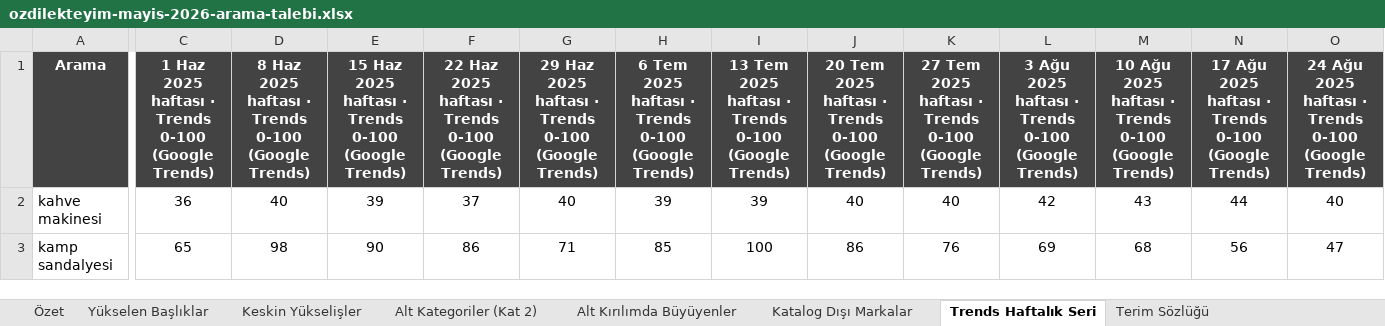
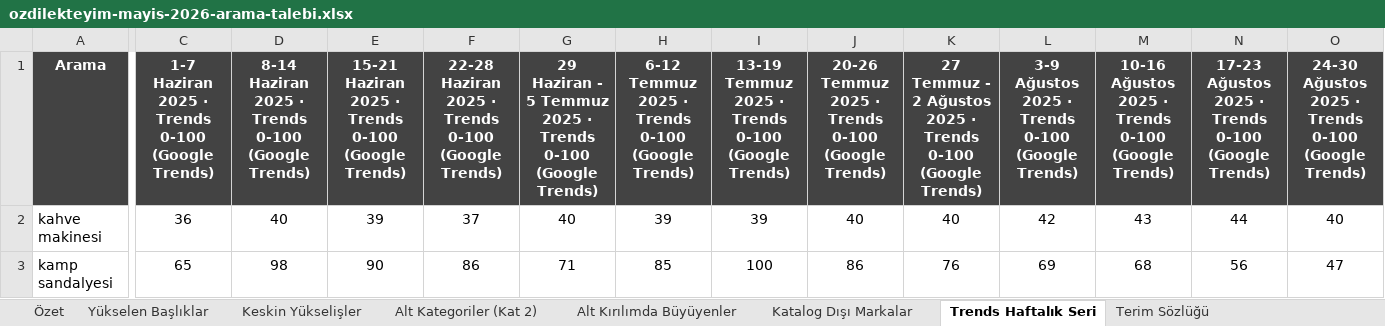
Before and after one commit to erdogan1ozdemir/ozdilek-sezon-ozeti-eyl-2026, an Excel workbook: mayis/ozdilekteyim-mayis-2026-arama-talebi.xlsx, sheet Trends Haftalık Seri, drawn as a sheet; only a part is shown, gaps mark what is left out; values as stored, in another font and other column widths than the file's, no borders; the diff covers the shown part only; the diff names each change by its address in the sheet, - before the commit and + after, or states it on an @@ line.

```diff
--- a/mayis/ozdilekteyim-mayis-2026-arama-talebi.xlsx (sheet Trends Haftalık Seri)
+++ b/mayis/ozdilekteyim-mayis-2026-arama-talebi.xlsx (sheet Trends Haftalık Seri)
-C1: 1 Haz 2025 haftası · Trends…
+C1: 1-7 Haziran 2025 · Trends…
-D1: 8 Haz 2025 haftası · Trends…
+D1: 8-14 Haziran 2025 · Trends…
-E1: 15 Haz 2025 haftası · Trends…
+E1: 15-21 Haziran 2025 · Trends…
-F1: 22 Haz 2025 haftası · Trends…
+F1: 22-28 Haziran 2025 · Trends…
-G1: 29 Haz 2025 haftası · Trends…
+G1: 29 Haziran - 5 Temmuz 2025 · Trends…
-H1: 6 Tem 2025 haftası · Trends…
+H1: 6-12 Temmuz 2025 · Trends…
-I1: 13 Tem 2025 haftası · Trends…
+I1: 13-19 Temmuz 2025 · Trends…
-J1: 20 Tem 2025 haftası · Trends…
+J1: 20-26 Temmuz 2025 · Trends…
-K1: 27 Tem 2025 haftası · Trends…
+K1: 27 Temmuz - 2 Ağustos 2025 · Trends…
-L1: 3 Ağu 2025 haftası · Trends…
+L1: 3-9 Ağustos 2025 · Trends…
-M1: 10 Ağu 2025 haftası · Trends…
+M1: 10-16 Ağustos 2025 · Trends…
-N1: 17 Ağu 2025 haftası · Trends…
+N1: 17-23 Ağustos 2025 · Trends…
-O1: 24 Ağu 2025 haftası · Trends…
+O1: 24-30 Ağustos 2025 · Trends…
```
Also changed, not shown: 40 edited cells elsewhere in this sheet, aralik/ozdilekteyim-aralik-2026-arama-talebi.xlsx, ekim/ozdilekteyim-ekim-2026-arama-talebi.xlsx, 21 other files.
